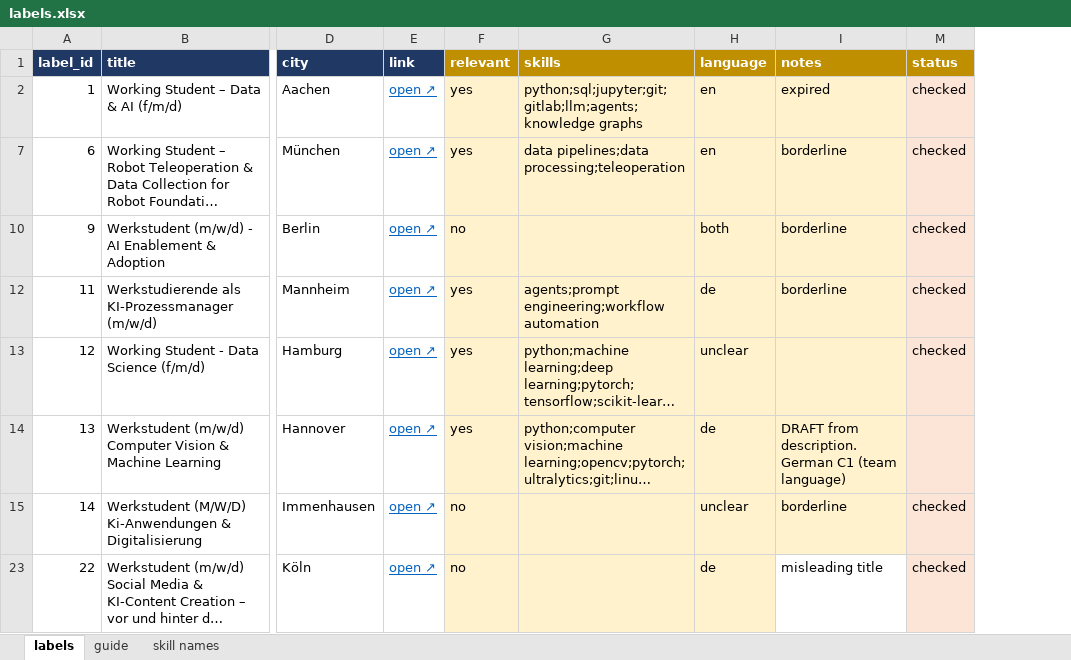
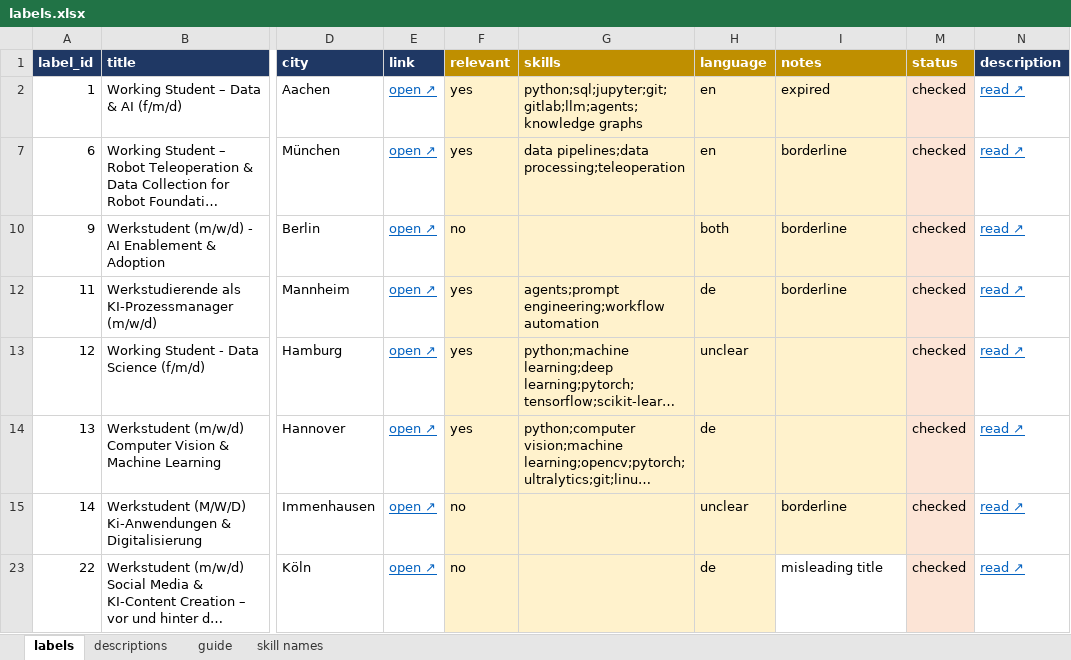
Before and after one commit to Diwakar-Bobburi/werkstudent-tracker, an Excel workbook: data/labels/labels.xlsx, sheet labels, drawn as a sheet; only a part is shown, gaps mark what is left out; long unchanged cells end in …; values as stored, in another font and other column widths than the file's, no borders; the diff names each change by its address in the sheet, - before the commit and + after, or states it on an @@ line.

Commit message:
Phase 3a: descriptions + labels update

```diff
--- a/data/labels/labels.xlsx (sheet labels)
+++ b/data/labels/labels.xlsx (sheet labels)
+sheet tab: descriptions
+column N (description), rows 2-23: all read ↗
-I14 (notes): DRAFT from description. German C1 (team language)
+I14 (notes): (empty)
-M14 (status): (empty)
+M14 (status): checked
```
Also changed, not shown: sheet guide, hidden cells.
